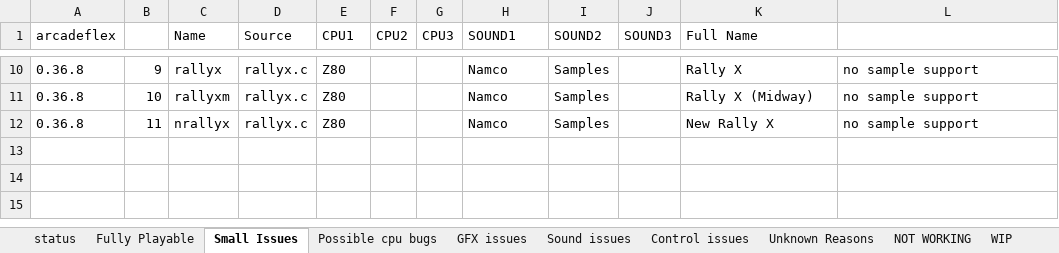
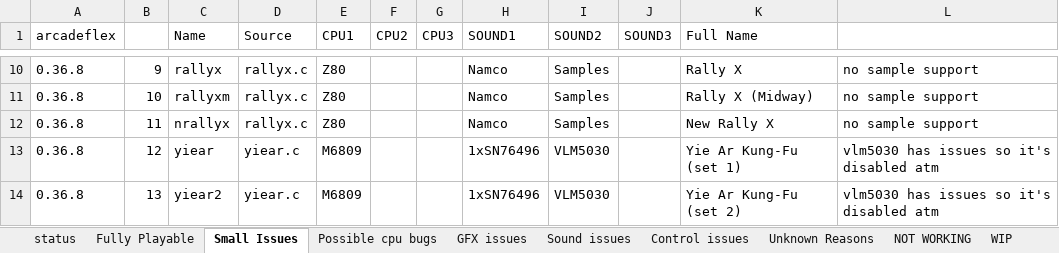
Before and after one commit to georgemoralis/arcadeflex, an Excel workbook: compatibility.xlsx, sheet Small Issues, drawn as a sheet; only a part is shown, gaps mark what is left out; values as stored, in another font and other column widths than the file's, no borders; the diff names each change by its address in the sheet, - before the commit and + after, or states it on an @@ line.

Commit message:
support for yiear driver

```diff
--- a/compatibility.xlsx (sheet Small Issues)
+++ b/compatibility.xlsx (sheet Small Issues)
+row 13: 0.36.8 | 12 | yiear | yiear.c | M6809 |  |  | 1xSN76496 | VLM5030 |  | Yie Ar Kung-Fu (set 1) | vlm5030 has issues so it's disabled atm
+row 14: 0.36.8 | 13 | yiear2 | yiear.c | M6809 |  |  | 1xSN76496 | VLM5030 |  | Yie Ar Kung-Fu (set 2) | vlm5030 has issues so it's disabled atm
```
Also changed, not shown: sheet compatibility.xls, 8 other files.
